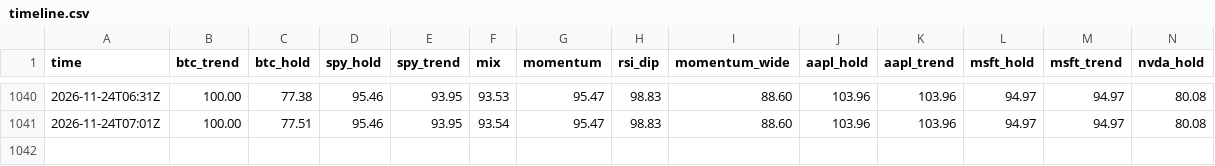
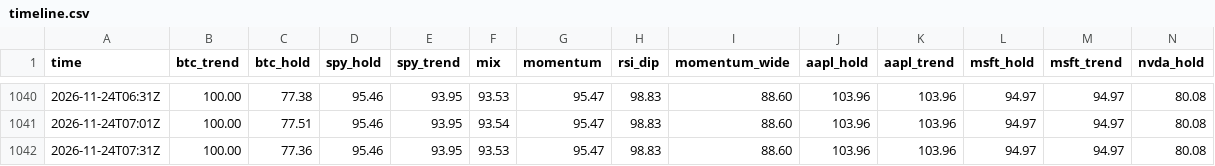
Before and after one commit to rambitllc-dot/trading-bot, a CSV file: timeline.csv, drawn as a sheet; only a part is shown, gaps mark what is left out; rows hold the shown columns only; the diff names each change by its address in the sheet, - before the commit and + after, or states it on an @@ line.

```diff
--- a/timeline.csv
+++ b/timeline.csv
+row 1042: 2026-11-24T07:31Z | 100.00 | 77.36 | 95.46 | 93.95 | 93.53 | 95.47 | 98.83 | 88.60 | 103.96 | 103.96 | 94.97 | 94.97 | 80.08
```
Also changed, not shown: 4 other files.
